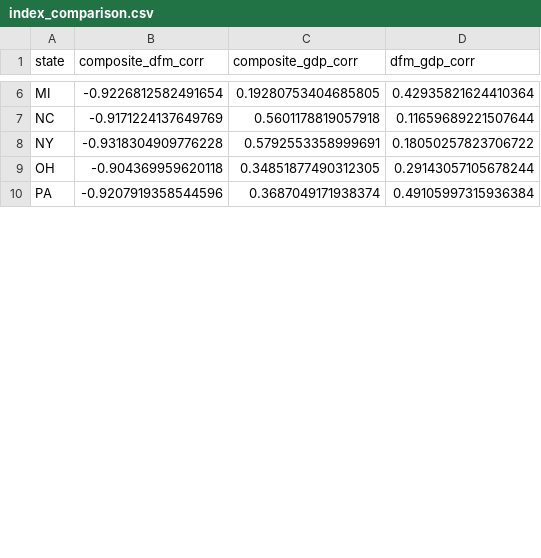
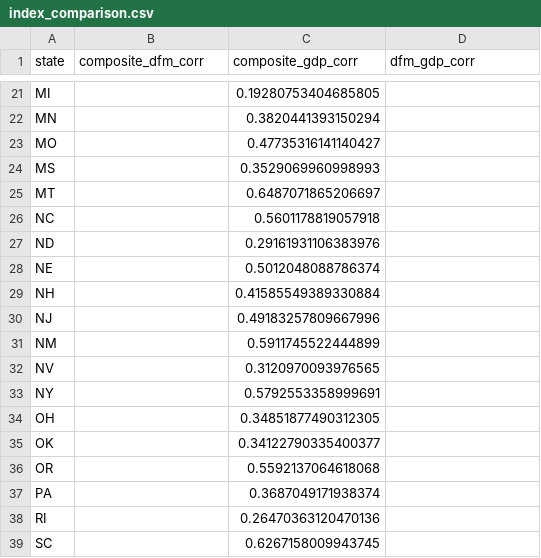
Before and after one commit to kartikmunjal/regional-activity-nowcast, a CSV file: report/index_comparison.csv, drawn as a sheet; only a part is shown, gaps mark what is left out; addresses are those after the commit; the diff covers the shown part only; the diff names each change by its address in the sheet, - before the commit and + after, or states it on an @@ line.

```diff
--- a/report/index_comparison.csv
+++ b/report/index_comparison.csv
-B21 (composite_dfm_corr): -0.9226812582491654
+B21 (composite_dfm_corr): (empty)
-D21 (dfm_gdp_corr): 0.42935821624410364
+D21 (dfm_gdp_corr): (empty)
+row 22: MN |  | 0.3820441393150294
+row 23: MO |  | 0.47735316141140427
+row 24: MS |  | 0.3529069960998993
+row 25: MT |  | 0.6487071865206697
-B26 (composite_dfm_corr): -0.9171224137649769
+B26 (composite_dfm_corr): (empty)
-D26 (dfm_gdp_corr): 0.11659689221507644
+D26 (dfm_gdp_corr): (empty)
+row 27: ND |  | 0.29161931106383976
+row 28: NE |  | 0.5012048088786374
+row 29: NH |  | 0.41585549389330884
+row 30: NJ |  | 0.49183257809667996
+row 31: NM |  | 0.5911745522444899
+row 32: NV |  | 0.3120970093976565
-B33 (composite_dfm_corr): -0.9318304909776228
+B33 (composite_dfm_corr): (empty)
-D33 (dfm_gdp_corr): 0.18050257823706722
+D33 (dfm_gdp_corr): (empty)
-B34 (composite_dfm_corr): -0.904369959620118
+B34 (composite_dfm_corr): (empty)
-D34 (dfm_gdp_corr): 0.29143057105678244
+D34 (dfm_gdp_corr): (empty)
+row 35: OK |  | 0.34122790335400377
+row 36: OR |  | 0.5592137064618068
-B37 (composite_dfm_corr): -0.9207919358544596
+B37 (composite_dfm_corr): (empty)
-D37 (dfm_gdp_corr): 0.49105997315936384
+D37 (dfm_gdp_corr): (empty)
+row 38: RI |  | 0.26470363120470136
+row 39: SC |  | 0.6267158009943745
```
Also changed, not shown: 24 added rows and 10 edited cells elsewhere in this file, report/bootstrap_fred_registry_audit.csv, report/dfm_diagnostics.csv, 28 other files.
